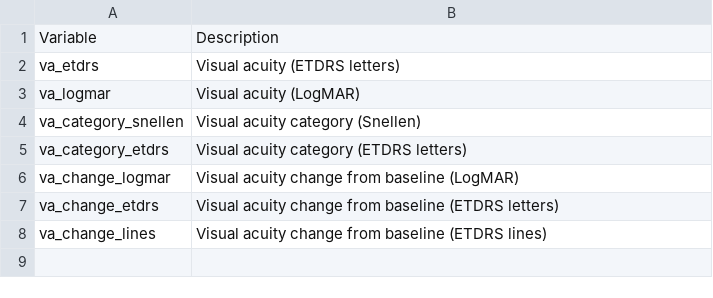
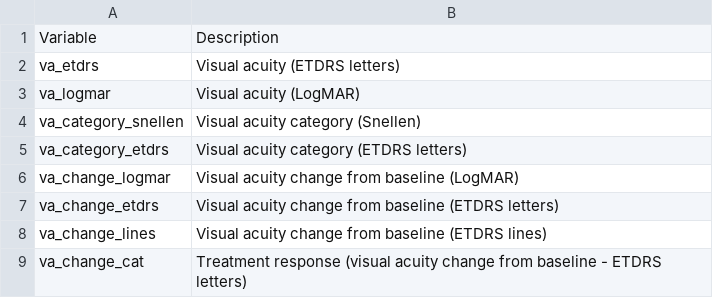
Before and after one commit to david-m-wright/Belfast-EMR, a CSV file: data-dictionary/Belfast-EMR-derived-variables.csv, drawn as a sheet.

```diff
--- a/data-dictionary/Belfast-EMR-derived-variables.csv
+++ b/data-dictionary/Belfast-EMR-derived-variables.csv
@@ -8 +8,2 @@ va_change_etdrs,Visual acuity change from baseline (ETDRS letters)
 va_change_lines,Visual acuity change from baseline (ETDRS lines)
+va_change_cat,Treatment response (visual acuity change from baseline - ETDRS letters)
```
Also changed, not shown: 6 other files.
